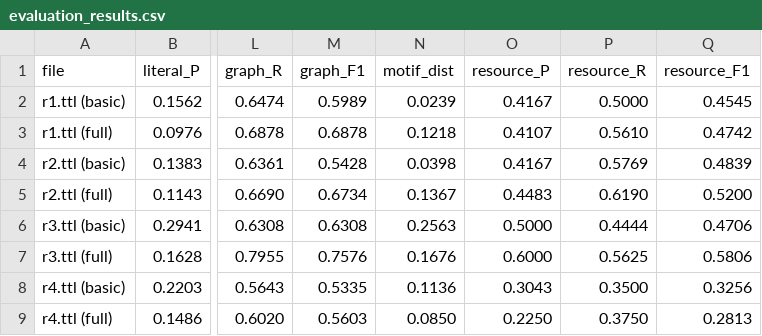
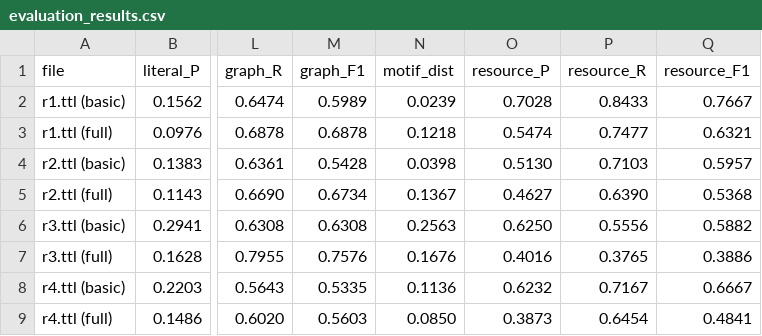
Before and after one commit to iz4ack/RDB2OWL-Bench, a CSV file: experimentacion/results/openai/chatgpt-o4-mini-high/default/evaluation_results.csv, drawn as a sheet; only a part is shown, gaps mark what is left out; the diff names each change by its address in the sheet, - before the commit and + after, or states it on an @@ line.

```diff
--- a/experimentacion/results/openai/chatgpt-o4-mini-high/default/evaluation_results.csv
+++ b/experimentacion/results/openai/chatgpt-o4-mini-high/default/evaluation_results.csv
-O2 (resource_P): 0.4167
+O2 (resource_P): 0.7028
-P2 (resource_R): 0.5000
+P2 (resource_R): 0.8433
-Q2 (resource_F1): 0.4545
+Q2 (resource_F1): 0.7667
-O3 (resource_P): 0.4107
+O3 (resource_P): 0.5474
-P3 (resource_R): 0.5610
+P3 (resource_R): 0.7477
-Q3 (resource_F1): 0.4742
+Q3 (resource_F1): 0.6321
-O4 (resource_P): 0.4167
+O4 (resource_P): 0.5130
-P4 (resource_R): 0.5769
+P4 (resource_R): 0.7103
-Q4 (resource_F1): 0.4839
+Q4 (resource_F1): 0.5957
-O5 (resource_P): 0.4483
+O5 (resource_P): 0.4627
-P5 (resource_R): 0.6190
+P5 (resource_R): 0.6390
-Q5 (resource_F1): 0.5200
+Q5 (resource_F1): 0.5368
-O6 (resource_P): 0.5000
+O6 (resource_P): 0.6250
-P6 (resource_R): 0.4444
+P6 (resource_R): 0.5556
-Q6 (resource_F1): 0.4706
+Q6 (resource_F1): 0.5882
-O7 (resource_P): 0.6000
+O7 (resource_P): 0.4016
-P7 (resource_R): 0.5625
+P7 (resource_R): 0.3765
-Q7 (resource_F1): 0.5806
+Q7 (resource_F1): 0.3886
-O8 (resource_P): 0.3043
+O8 (resource_P): 0.6232
-P8 (resource_R): 0.3500
+P8 (resource_R): 0.7167
-Q8 (resource_F1): 0.3256
+Q8 (resource_F1): 0.6667
-O9 (resource_P): 0.2250
+O9 (resource_P): 0.3873
-P9 (resource_R): 0.3750
+P9 (resource_R): 0.6454
-Q9 (resource_F1): 0.2813
+Q9 (resource_F1): 0.4841
```
Also changed, not shown: experimentacion/results/deepseek-ai/DeepSeek-V3/default/evaluation_results.csv, experimentacion/results/google/gemma-3-27b-it/default/evaluation_results.csv, 20 other files.
